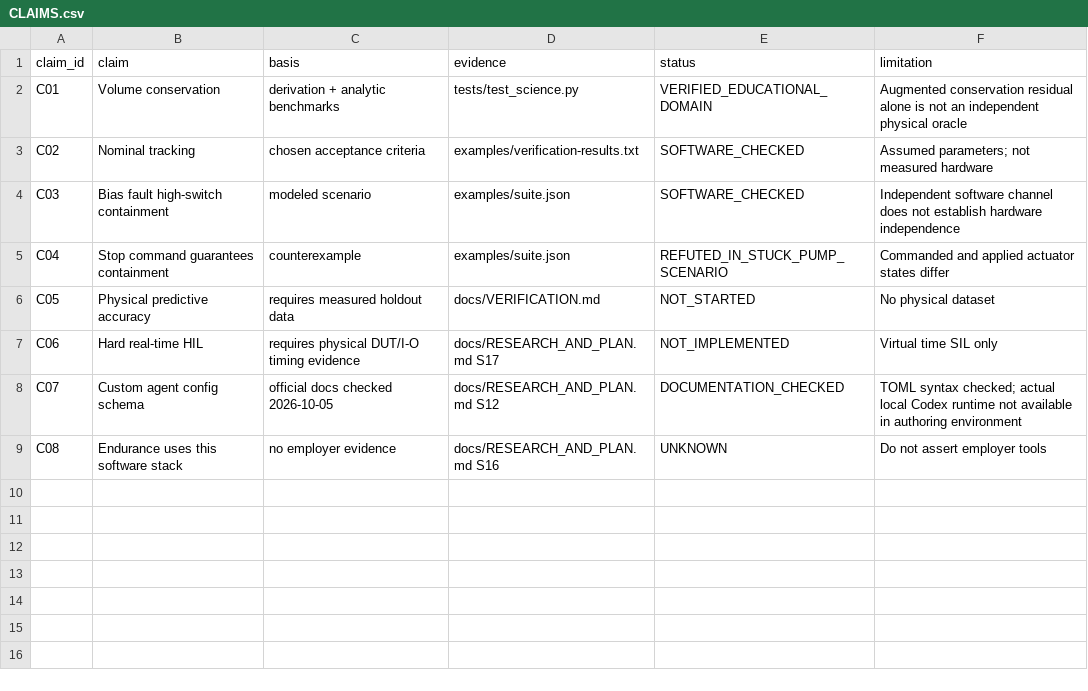
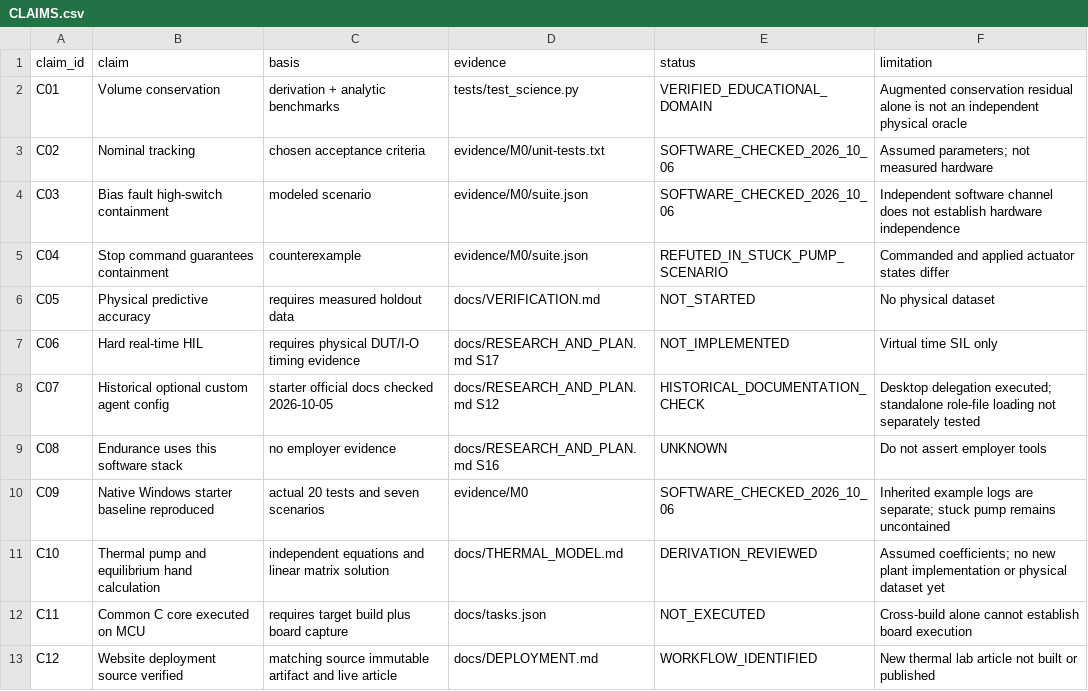
Before and after one commit to jewbee2000/virtual-thermal-fluid-lab, a CSV file: docs/CLAIMS.csv, drawn as a sheet.

Commit message:
M1: enforce strict tank contracts and preserve executed evidence

```diff
--- a/docs/CLAIMS.csv
+++ b/docs/CLAIMS.csv
@@ -2,8 +2,12 @@ claim_id,claim,basis,evidence,status,limitation
 C01,Volume conservation,derivation + analytic benchmarks,tests/test_science.py,VERIFIED_EDUCATIONAL_DOMAIN,Augmented conservation residual alone is not an independent physical oracle
-C02,Nominal tracking,chosen acceptance criteria,examples/verification-results.txt,SOFTWARE_CHECKED,Assumed parameters; not measured hardware
-C03,Bias fault high-switch containment,modeled scenario,examples/suite.json,SOFTWARE_CHECKED,Independent software channel does not establish hardware independence
-C04,Stop command guarantees containment,counterexample,examples/suite.json,REFUTED_IN_STUCK_PUMP_SCENARIO,Commanded and applied actuator states differ
+C02,Nominal tracking,chosen acceptance criteria,evidence/M0/unit-tests.txt,SOFTWARE_CHECKED_2026_10_06,Assumed parameters; not measured hardware
+C03,Bias fault high-switch containment,modeled scenario,evidence/M0/suite.json,SOFTWARE_CHECKED_2026_10_06,Independent software channel does not establish hardware independence
+C04,Stop command guarantees containment,counterexample,evidence/M0/suite.json,REFUTED_IN_STUCK_PUMP_SCENARIO,Commanded and applied actuator states differ
 C05,Physical predictive accuracy,requires measured holdout data,docs/VERIFICATION.md,NOT_STARTED,No physical dataset
 C06,Hard real-time HIL,requires physical DUT/I-O timing evidence,docs/RESEARCH_AND_PLAN.md S17,NOT_IMPLEMENTED,Virtual time SIL only
-C07,Custom agent config schema,official docs checked 2026-10-05,docs/RESEARCH_AND_PLAN.md S12,DOCUMENTATION_CHECKED,TOML syntax checked; actual local Codex runtime not available in authoring environment
+C07,Historical optional custom agent config,starter official docs checked 2026-10-05,docs/RESEARCH_AND_PLAN.md S12,HISTORICAL_DOCUMENTATION_CHECK,Desktop delegation executed; standalone role-file loading not separately tested
 C08,Endurance uses this software stack,no employer evidence,docs/RESEARCH_AND_PLAN.md S16,UNKNOWN,Do not assert employer tools
+C09,Native Windows starter baseline reproduced,actual 20 tests and seven scenarios,evidence/M0,SOFTWARE_CHECKED_2026_10_06,Inherited example logs are separate; stuck pump remains uncontained
+C10,Thermal pump and equilibrium hand calculation,independent equations and linear matrix solution,docs/THERMAL_MODEL.md,DERIVATION_REVIEWED,Assumed coefficients; no new plant implementation or physical dataset yet
+C11,Common C core executed on MCU,requires target build plus board capture,docs/tasks.json,NOT_EXECUTED,Cross-build alone cannot establish board execution
+C12,Website deployment source verified,matching source immutable artifact and live article,docs/DEPLOYMENT.md,WORKFLOW_IDENTIFIED,New thermal lab article not built or published
```
Also changed, not shown: 50 other files.
